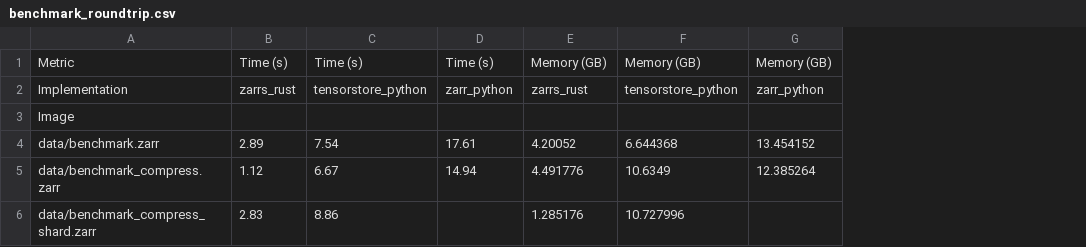
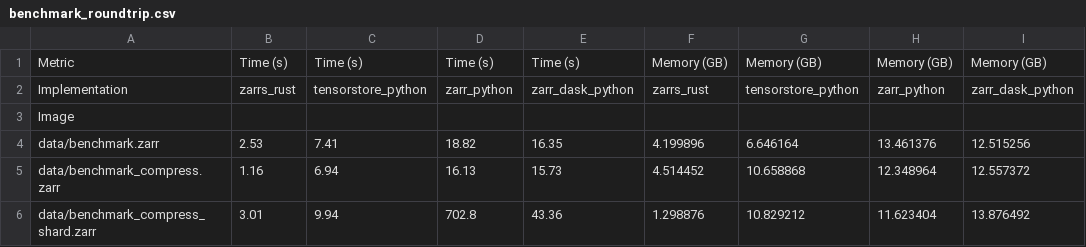
Before and after one commit to LDeakin/zarr_benchmarks, a CSV file: measurements/benchmark_roundtrip.csv, drawn as a sheet; addresses are those after the commit; the diff names each change by its address in the sheet, - before the commit and + after, or states it on an @@ line.

```diff
--- a/measurements/benchmark_roundtrip.csv
+++ b/measurements/benchmark_roundtrip.csv
+column E, rows 1-6: Time (s) | zarr_dask_python |  | 16.35 | 15.73 | 43.36
+column I, rows 1-6: Memory (GB) | zarr_dask_python |  | 12.515256 | 12.557372 | 13.876492
-B4: 2.89
+B4: 2.53
-C4: 7.54
+C4: 7.41
-D4: 17.61
+D4: 18.82
-F4: 4.20052
+F4: 4.199896
-G4: 6.644368
+G4: 6.646164
-H4: 13.454152
+H4: 13.461376
-B5: 1.12
+B5: 1.16
-C5: 6.67
+C5: 6.94
-D5: 14.94
+D5: 16.13
-F5: 4.491776
+F5: 4.514452
-G5: 10.6349
+G5: 10.658868
-H5: 12.385264
+H5: 12.348964
-B6: 2.83
+B6: 3.01
-C6: 8.86
+C6: 9.94
-D6: (empty)
+D6: 702.8
-F6: 1.285176
+F6: 1.298876
-G6: 10.727996
+G6: 10.829212
-H6: (empty)
+H6: 11.623404
```
Also changed, not shown: measurements/benchmark_read_all.csv, measurements/benchmark_read_chunks.csv, 19 other files.
